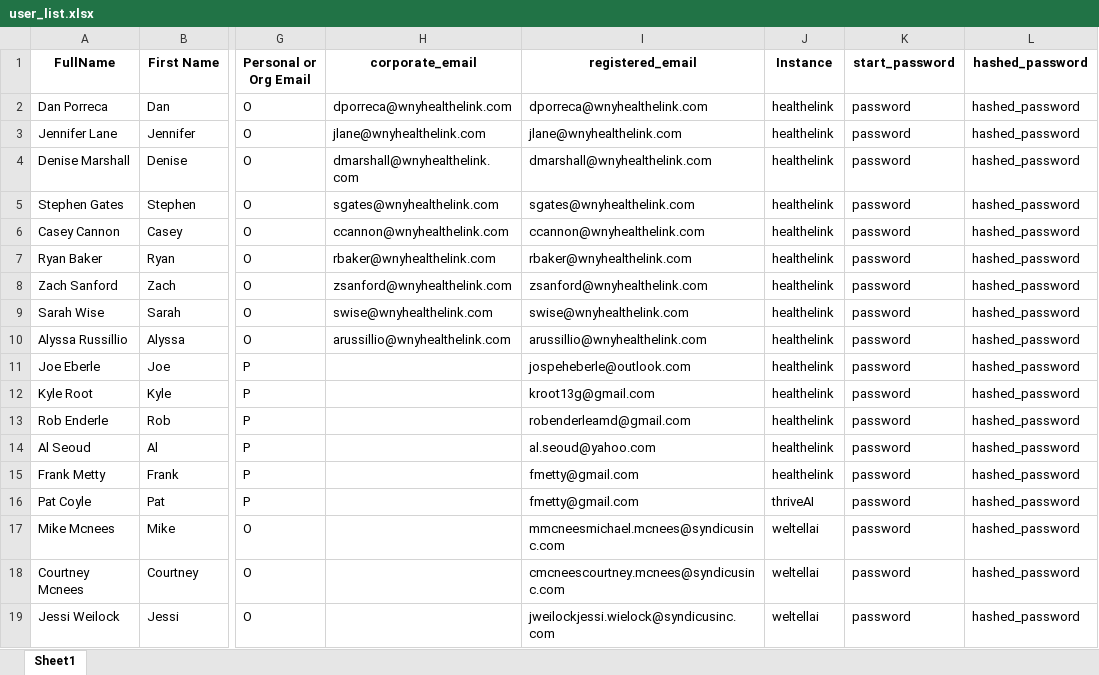
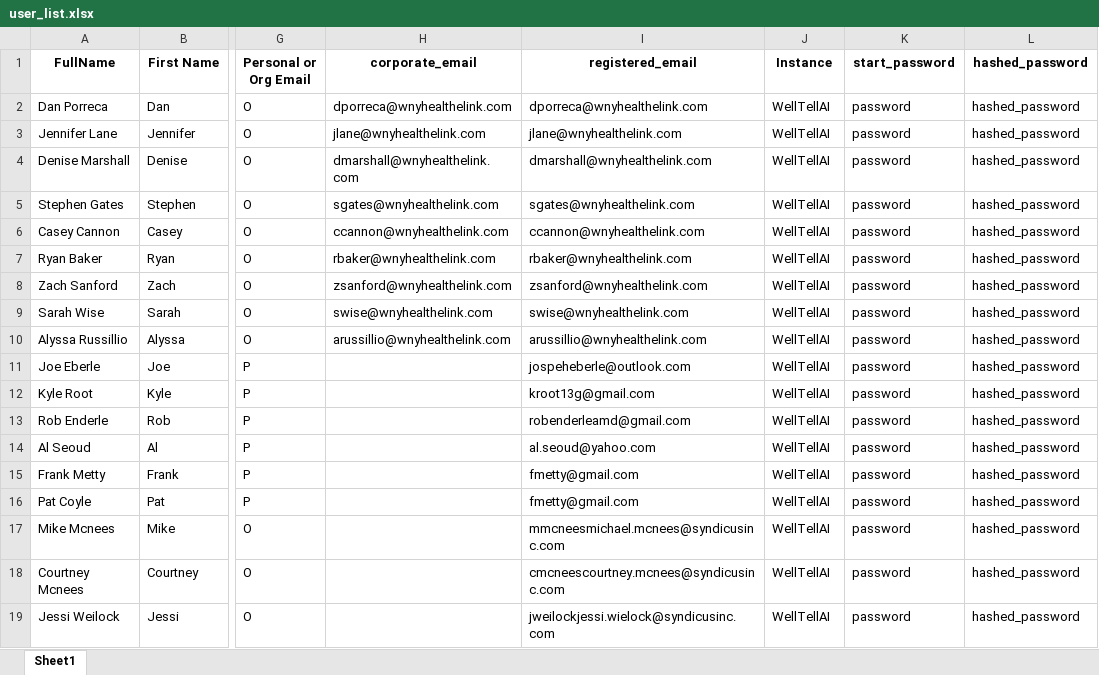
Before and after one commit to ThriveAI-Solutions/thrive_ui, an Excel workbook: utils/config/user_list.xlsx, sheet Sheet1, drawn as a sheet; only a part is shown, gaps mark what is left out; values as stored, in another font and other column widths than the file's, no borders; the diff names each change by its address in the sheet, - before the commit and + after, or states it on an @@ line.

Commit message:
made default excel users WellTellAI

```diff
--- a/utils/config/user_list.xlsx (sheet Sheet1)
+++ b/utils/config/user_list.xlsx (sheet Sheet1)
-J2:J15 (Instance): healthelink
+J2:J15 (Instance): WellTellAI
-J16 (Instance): thriveAI
+J16 (Instance): WellTellAI
-J17:J19 (Instance): weltellai
+J17:J19 (Instance): WellTellAI
```
